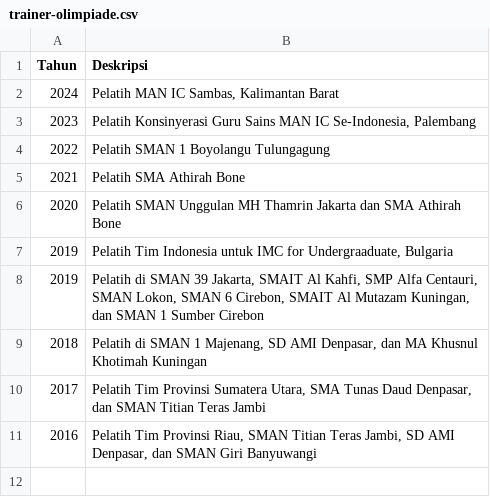
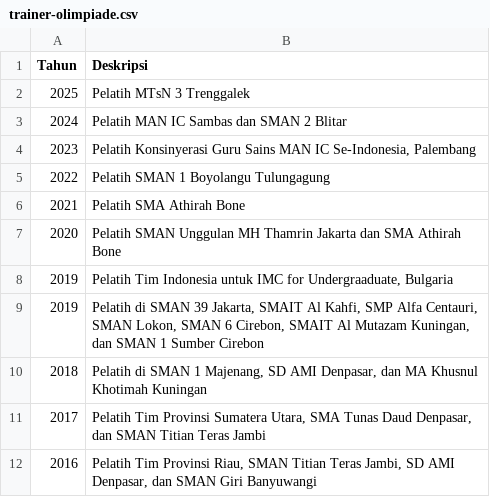
Before and after one commit to paggalih/paggalih.github.io, a CSV file: trainer-olimpiade.csv, drawn as a sheet.

Commit message:
Update trainer-olimpiade.csv

```diff
--- a/trainer-olimpiade.csv
+++ b/trainer-olimpiade.csv
@@ -1,3 +1,4 @@
 "Tahun","Deskripsi"
-"2024","Pelatih MAN IC Sambas, Kalimantan Barat"
+"2025","Pelatih MTsN 3 Trenggalek"
+"2024","Pelatih MAN IC Sambas dan SMAN 2 Blitar"
 "2023","Pelatih Konsinyerasi Guru Sains MAN IC Se-Indonesia, Palembang"
```
